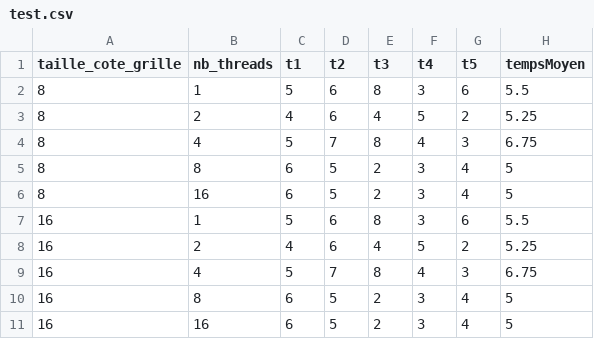
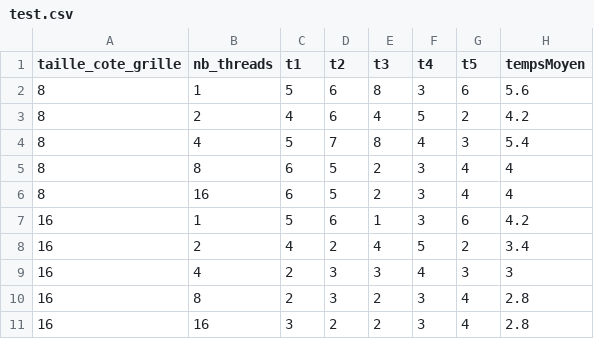
Before and after one commit to gdouar/5IFParallelProject, a CSV file: devops/test.csv, drawn as a sheet.

```diff
--- a/devops/test.csv
+++ b/devops/test.csv
@@ -1,11 +1,11 @@
 taille_cote_grille,nb_threads,t1,t2,t3,t4,t5,tempsMoyen
-8,1,5,6,8,3,6,5.5
-8,2,4,6,4,5,2,5.25
-8,4,5,7,8,4,3,6.75
-8,8,6,5,2,3,4,5
-8,16,6,5,2,3,4,5
-16,1,5,6,8,3,6,5.5
-16,2,4,6,4,5,2,5.25
-16,4,5,7,8,4,3,6.75
-16,8,6,5,2,3,4,5
-16,16,6,5,2,3,4,5
+8,1,5,6,8,3,6,5.6
+8,2,4,6,4,5,2,4.2
+8,4,5,7,8,4,3,5.4
+8,8,6,5,2,3,4,4
+8,16,6,5,2,3,4,4
+16,1,5,6,1,3,6,4.2
+16,2,4,2,4,5,2,3.4
+16,4,2,3,3,4,3,3
+16,8,2,3,2,3,4,2.8
+16,16,3,2,2,3,4,2.8
```
Also changed, not shown: 1 other file.
